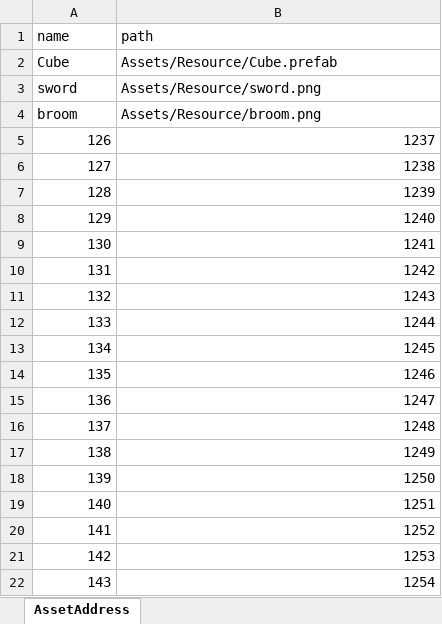
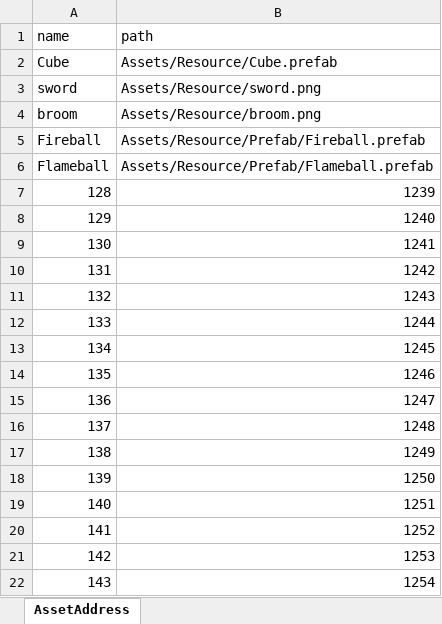
Before and after one commit to Ludning/ProjectOz, an Excel workbook: Assets/Resource/Xlsx/AssetAddress.xlsx, sheet AssetAddress, drawn as a sheet; values as stored, in another font and other column widths than the file's, no borders; removed rows and columns are numbered as before the commit, all else as after; the diff names each change by its address in the sheet, - before the commit and + after, or states it on an @@ line.

```diff
--- a/Assets/Resource/Xlsx/AssetAddress.xlsx (sheet AssetAddress)
+++ b/Assets/Resource/Xlsx/AssetAddress.xlsx (sheet AssetAddress)
-row 5: 126 | 1237
-row 6: 127 | 1238
+row 5: Fireball | Assets/Resource/Prefab/Fireball.prefab
+row 6: Flameball | Assets/Resource/Prefab/Flameball.prefab
```
Also changed, not shown: 36 other files.
